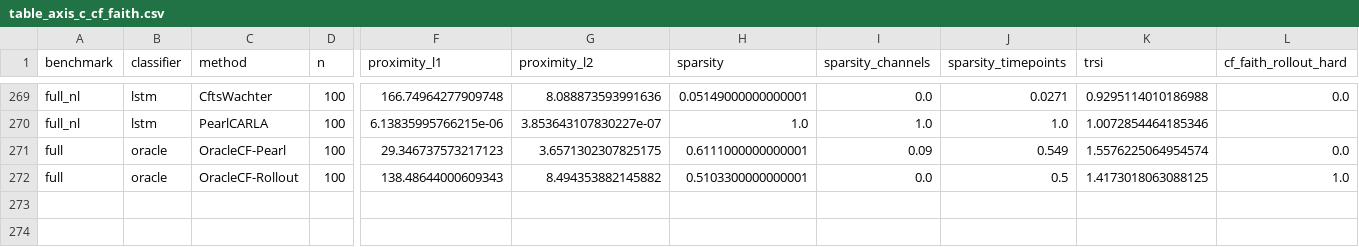
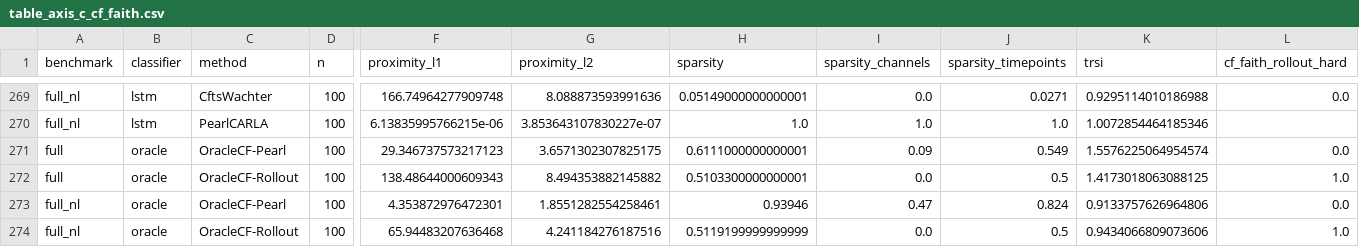
Before and after one commit to Healthpy/causaltemp-xai, a CSV file: results/tables/table_axis_c_cf_faith.csv, drawn as a sheet; only a part is shown, gaps mark what is left out; rows hold the shown columns only; the diff names each change by its address in the sheet, - before the commit and + after, or states it on an @@ line.

```diff
--- a/results/tables/table_axis_c_cf_faith.csv
+++ b/results/tables/table_axis_c_cf_faith.csv
+row 273: full_nl | oracle | OracleCF-Pearl | 100 | 4.353872976472301 | 1.8551282554258461 | 0.93946 | 0.47 | 0.824 | 0.9133757626964806 | 0.0
+row 274: full_nl | oracle | OracleCF-Rollout | 100 | 65.94483207636468 | 4.241184276187516 | 0.5119199999999999 | 0.0 | 0.5 | 0.9434066809073606 | 1.0
```
Also changed, not shown: results/full_nl/oracle/per_instance.csv, 3 other files.
